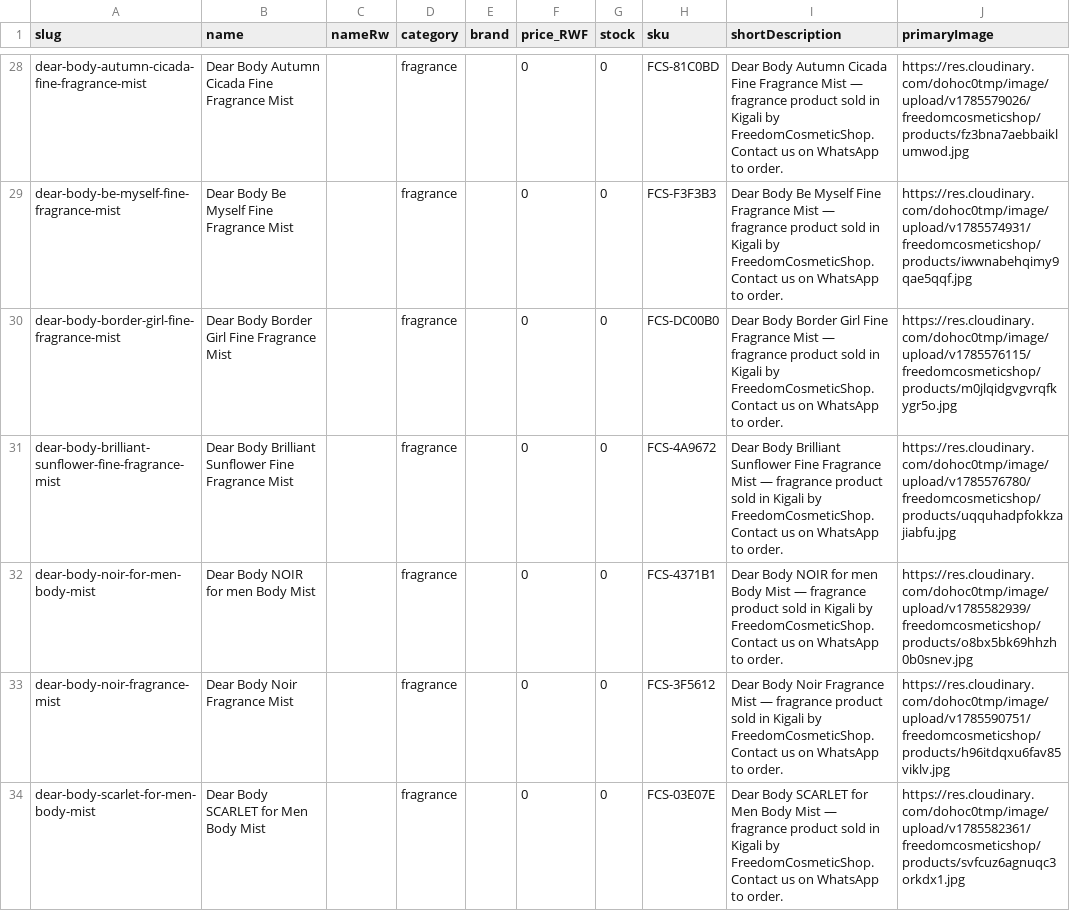
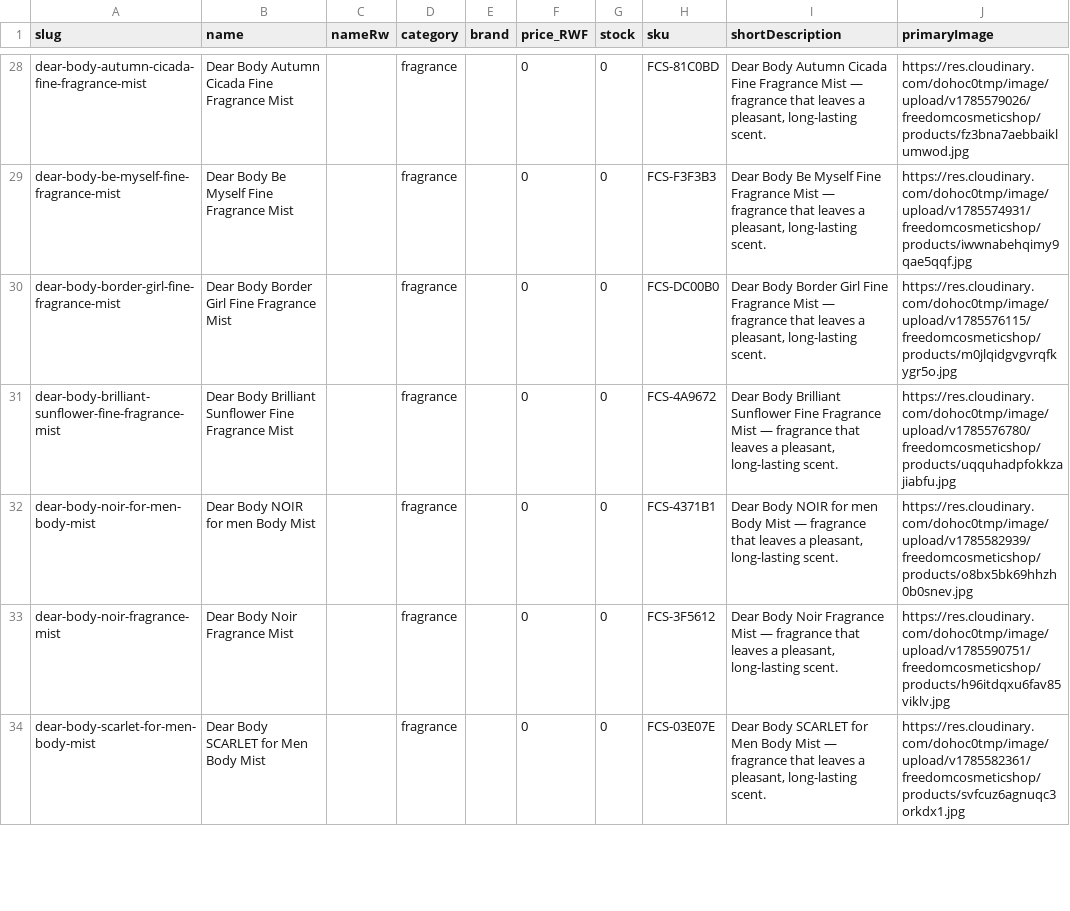
Before and after one commit to TuyishimireElissa/FreedomCosmeticShop, a CSV file: backups/catalogue-latest.csv, drawn as a sheet; only a part is shown, gaps mark what is left out; the diff covers the shown part only.

Commit message:
backup: catalogue after full content restoration
All 107 products now carry complete EN + Kinyarwanda content:
descriptions, short descriptions, how-to-use, warnings, expected
results, SEO keywords, unique selling points and WhatsApp share text.
The 6 products with original real data (Dettol, Veet x3, Dabur x2)
keep their exact original values. Content generated from product
knowledge and applied with the never-overwrite safety rules; the
Kinyarwanda text should be reviewed by a fluent speaker per the
project's own convention.

```diff
--- a/backups/catalogue-latest.csv
+++ b/backups/catalogue-latest.csv
@@ -28,7 +28,7 @@
-"dear-body-autumn-cicada-fine-fragrance-mist","Dear Body Autumn Cicada Fine Fragrance Mist","","fragrance","","0","0","FCS-81C0BD","Dear Body Autumn Cicada Fine Fragrance Mist — fragrance product sold in Kigali by FreedomCosmeticShop. Contact us on WhatsApp to order.","https://res.cloudinary.com/dohoc0tmp/image/upload/v1785579026/freedomcosmeticshop/products/fz3bna7aebbaiklumwod.jpg"
-"dear-body-be-myself-fine-fragrance-mist","Dear Body Be Myself Fine Fragrance Mist","","fragrance","","0","0","FCS-F3F3B3","Dear Body Be Myself Fine Fragrance Mist — fragrance product sold in Kigali by FreedomCosmeticShop. Contact us on WhatsApp to order.","https://res.cloudinary.com/dohoc0tmp/image/upload/v1785574931/freedomcosmeticshop/products/iwwnabehqimy9qae5qqf.jpg"
-"dear-body-border-girl-fine-fragrance-mist","Dear Body Border Girl Fine Fragrance Mist","","fragrance","","0","0","FCS-DC00B0","Dear Body Border Girl Fine Fragrance Mist — fragrance product sold in Kigali by FreedomCosmeticShop. Contact us on WhatsApp to order.","https://res.cloudinary.com/dohoc0tmp/image/upload/v1785576115/freedomcosmeticshop/products/m0jlqidgvgvrqfkygr5o.jpg"
-"dear-body-brilliant-sunflower-fine-fragrance-mist","Dear Body Brilliant Sunflower Fine Fragrance Mist","","fragrance","","0","0","FCS-4A9672","Dear Body Brilliant Sunflower Fine Fragrance Mist — fragrance product sold in Kigali by FreedomCosmeticShop. Contact us on WhatsApp to order.","https://res.cloudinary.com/dohoc0tmp/image/upload/v1785576780/freedomcosmeticshop/products/uqquhadpfokkzajiabfu.jpg"
-"dear-body-noir-for-men-body-mist","Dear Body NOIR for men Body Mist","","fragrance","","0","0","FCS-4371B1","Dear Body NOIR for men Body Mist — fragrance product sold in Kigali by FreedomCosmeticShop. Contact us on WhatsApp to order.","https://res.cloudinary.com/dohoc0tmp/image/upload/v1785582939/freedomcosmeticshop/products/o8bx5bk69hhzh0b0snev.jpg"
-"dear-body-noir-fragrance-mist","Dear Body Noir Fragrance Mist","","fragrance","","0","0","FCS-3F5612","Dear Body Noir Fragrance Mist — fragrance product sold in Kigali by FreedomCosmeticShop. Contact us on WhatsApp to order.","https://res.cloudinary.com/dohoc0tmp/image/upload/v1785590751/freedomcosmeticshop/products/h96itdqxu6fav85viklv.jpg"
-"dear-body-scarlet-for-men-body-mist","Dear Body SCARLET for Men Body Mist","","fragrance","","0","0","FCS-03E07E","Dear Body SCARLET for Men Body Mist — fragrance product sold in Kigali by FreedomCosmeticShop. Contact us on WhatsApp to order.","https://res.cloudinary.com/dohoc0tmp/image/upload/v1785582361/freedomcosmeticshop/products/svfcuz6agnuqc3orkdx1.jpg"
+"dear-body-autumn-cicada-fine-fragrance-mist","Dear Body Autumn Cicada Fine Fragrance Mist","","fragrance","","0","0","FCS-81C0BD","Dear Body Autumn Cicada Fine Fragrance Mist — fragrance that leaves a pleasant, long-lasting scent.","https://res.cloudinary.com/dohoc0tmp/image/upload/v1785579026/freedomcosmeticshop/products/fz3bna7aebbaiklumwod.jpg"
+"dear-body-be-myself-fine-fragrance-mist","Dear Body Be Myself Fine Fragrance Mist","","fragrance","","0","0","FCS-F3F3B3","Dear Body Be Myself Fine Fragrance Mist — fragrance that leaves a pleasant, long-lasting scent.","https://res.cloudinary.com/dohoc0tmp/image/upload/v1785574931/freedomcosmeticshop/products/iwwnabehqimy9qae5qqf.jpg"
+"dear-body-border-girl-fine-fragrance-mist","Dear Body Border Girl Fine Fragrance Mist","","fragrance","","0","0","FCS-DC00B0","Dear Body Border Girl Fine Fragrance Mist — fragrance that leaves a pleasant, long-lasting scent.","https://res.cloudinary.com/dohoc0tmp/image/upload/v1785576115/freedomcosmeticshop/products/m0jlqidgvgvrqfkygr5o.jpg"
+"dear-body-brilliant-sunflower-fine-fragrance-mist","Dear Body Brilliant Sunflower Fine Fragrance Mist","","fragrance","","0","0","FCS-4A9672","Dear Body Brilliant Sunflower Fine Fragrance Mist — fragrance that leaves a pleasant, long-lasting scent.","https://res.cloudinary.com/dohoc0tmp/image/upload/v1785576780/freedomcosmeticshop/products/uqquhadpfokkzajiabfu.jpg"
+"dear-body-noir-for-men-body-mist","Dear Body NOIR for men Body Mist","","fragrance","","0","0","FCS-4371B1","Dear Body NOIR for men Body Mist — fragrance that leaves a pleasant, long-lasting scent.","https://res.cloudinary.com/dohoc0tmp/image/upload/v1785582939/freedomcosmeticshop/products/o8bx5bk69hhzh0b0snev.jpg"
+"dear-body-noir-fragrance-mist","Dear Body Noir Fragrance Mist","","fragrance","","0","0","FCS-3F5612","Dear Body Noir Fragrance Mist — fragrance that leaves a pleasant, long-lasting scent.","https://res.cloudinary.com/dohoc0tmp/image/upload/v1785590751/freedomcosmeticshop/products/h96itdqxu6fav85viklv.jpg"
+"dear-body-scarlet-for-men-body-mist","Dear Body SCARLET for Men Body Mist","","fragrance","","0","0","FCS-03E07E","Dear Body SCARLET for Men Body Mist — fragrance that leaves a pleasant, long-lasting scent.","https://res.cloudinary.com/dohoc0tmp/image/upload/v1785582361/freedomcosmeticshop/products/svfcuz6agnuqc3orkdx1.jpg"
```
Also changed, not shown: 130 edited cells elsewhere in this file, 1 other file.
